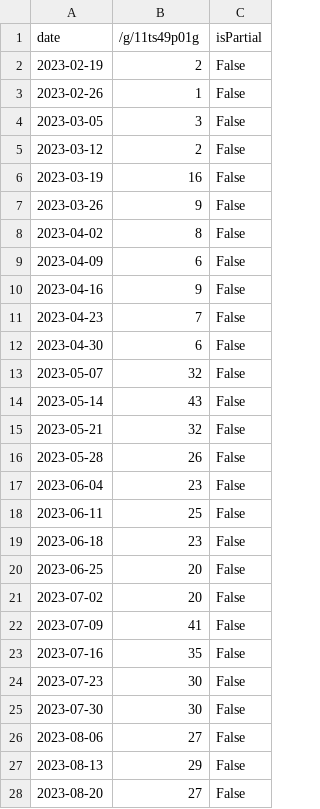
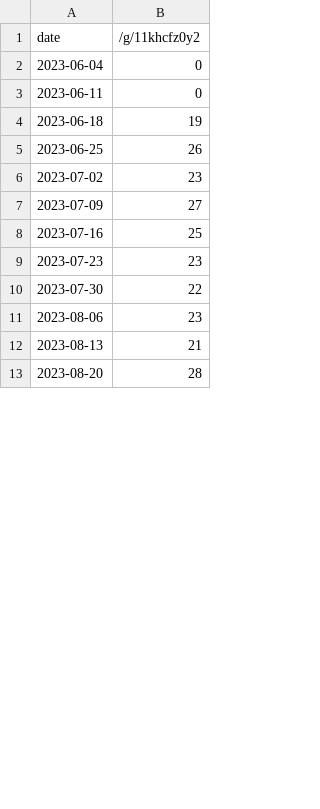
Before and after one commit to vivianredpanda/MLMarket, a CSV file: correlation analysis/chatgpt_interest.csv, drawn as a sheet; only a part is shown; removed rows and columns are numbered as before the commit, all else as after; the diff covers the shown part only; the diff names each change by its address in the sheet, - before the commit and + after, or states it on an @@ line.

```diff
--- a/correlation analysis/chatgpt_interest.csv
+++ b/correlation analysis/chatgpt_interest.csv
-column C (isPartial), rows 17-28: all False
-B1: /g/11ts49p01g
+B1: /g/11khcfz0y2
-row 2: 2023-02-19 | 2 | False
-row 3: 2023-02-26 | 1 | False
-row 4: 2023-03-05 | 3 | False
-row 5: 2023-03-12 | 2 | False
-row 6: 2023-03-19 | 16 | False
-row 7: 2023-03-26 | 9 | False
-row 8: 2023-04-02 | 8 | False
-row 9: 2023-04-09 | 6 | False
-row 10: 2023-04-16 | 9 | False
-row 11: 2023-04-23 | 7 | False
-row 12: 2023-04-30 | 6 | False
-row 13: 2023-05-07 | 32 | False
-row 14: 2023-05-14 | 43 | False
-row 15: 2023-05-21 | 32 | False
-row 16: 2023-05-28 | 26 | False
-B2 (/g/11khcfz0y2): 23
+B2 (/g/11khcfz0y2): 0
-B3 (/g/11khcfz0y2): 25
+B3 (/g/11khcfz0y2): 0
-B4 (/g/11khcfz0y2): 23
+B4 (/g/11khcfz0y2): 19
-B5 (/g/11khcfz0y2): 20
+B5 (/g/11khcfz0y2): 26
-B6 (/g/11khcfz0y2): 20
+B6 (/g/11khcfz0y2): 23
-B7 (/g/11khcfz0y2): 41
+B7 (/g/11khcfz0y2): 27
-B8 (/g/11khcfz0y2): 35
+B8 (/g/11khcfz0y2): 25
-B9 (/g/11khcfz0y2): 30
+B9 (/g/11khcfz0y2): 23
-B10 (/g/11khcfz0y2): 30
+B10 (/g/11khcfz0y2): 22
-B11 (/g/11khcfz0y2): 27
+B11 (/g/11khcfz0y2): 23
-B12 (/g/11khcfz0y2): 29
+B12 (/g/11khcfz0y2): 21
-B13 (/g/11khcfz0y2): 27
+B13 (/g/11khcfz0y2): 28
```
Also changed, not shown: 48 added rows and 34 edited cells elsewhere in this file, correlation analysis/gemini_interest.csv, correlation analysis/goog_stock.csv, 25 other files.
